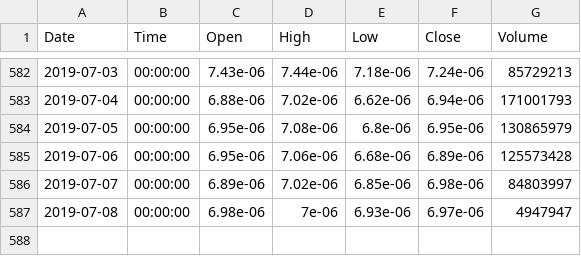
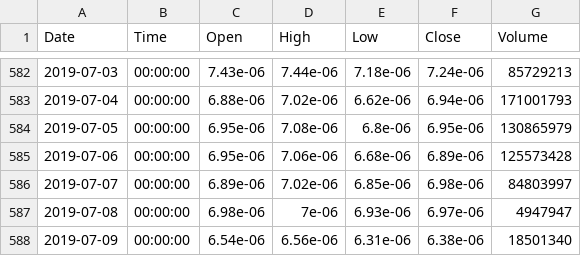
Before and after one commit to Bincentive/TradingData, a CSV file: Binance/BTC/binance-ADA-BTC-1d.csv, drawn as a sheet; only a part is shown, gaps mark what is left out.

```diff
--- a/Binance/BTC/binance-ADA-BTC-1d.csv
+++ b/Binance/BTC/binance-ADA-BTC-1d.csv
@@ -587 +587,2 @@ Date,Time,Open,High,Low,Close,Volume
 2019-07-08,00:00:00,6.98e-06,7e-06,6.93e-06,6.97e-06,4947947
+2019-07-09,00:00:00,6.54e-06,6.56e-06,6.31e-06,6.38e-06,18501340
```
Also changed, not shown: Binance/BTC/binance-BCH-BTC-1d.csv, Binance/BTC/binance-EOS-BTC-1d.csv, 8 other files.
